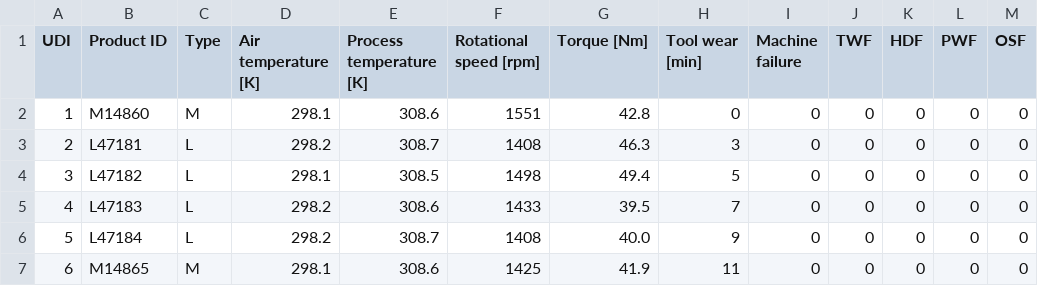
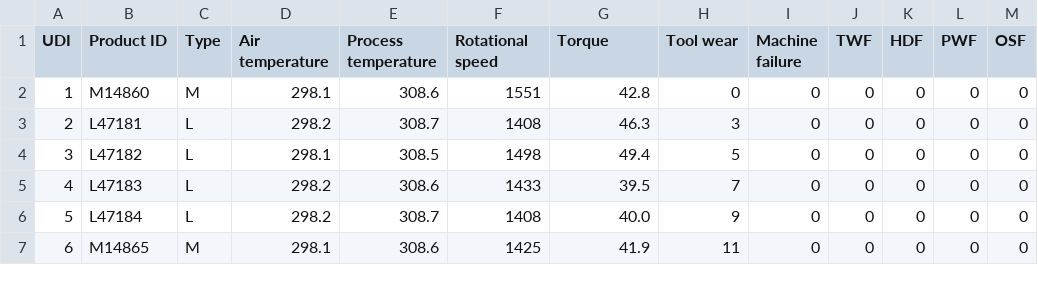
Before and after one commit to sean50311/MDS-project, a CSV file: data/ai4i2020.csv, drawn as a sheet; only a part is shown; the diff names each change by its address in the sheet, - before the commit and + after, or states it on an @@ line.

```diff
--- a/data/ai4i2020.csv
+++ b/data/ai4i2020.csv
-D1: Air temperature [K]
+D1: Air temperature
-E1: Process temperature [K]
+E1: Process temperature
-F1: Rotational speed [rpm]
+F1: Rotational speed
-G1: Torque [Nm]
+G1: Torque
-H1: Tool wear [min]
+H1: Tool wear
```
Also changed, not shown: 2 other files.
